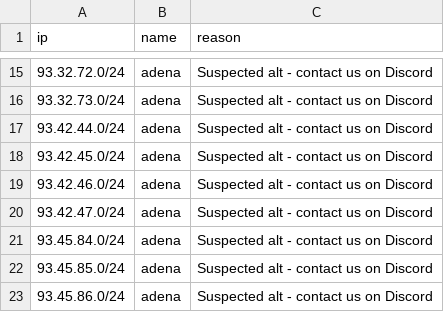
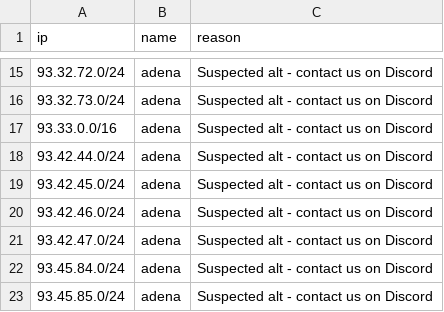
Before and after one commit to Arie/serveme, a CSV file: doc/banned_ips.csv, drawn as a sheet; only a part is shown, gaps mark what is left out; the shorter side is filled out with more unchanged rows.

```diff
--- a/doc/banned_ips.csv
+++ b/doc/banned_ips.csv
@@ -16,2 +16,3 @@ ip,name,reason
 93.32.73.0/24,adena,Suspected alt - contact us on Discord
+93.33.0.0/16,adena,Suspected alt - contact us on Discord
 93.42.44.0/24,adena,Suspected alt - contact us on Discord
```
Also changed, not shown: doc/banned_steam_ids.csv.
